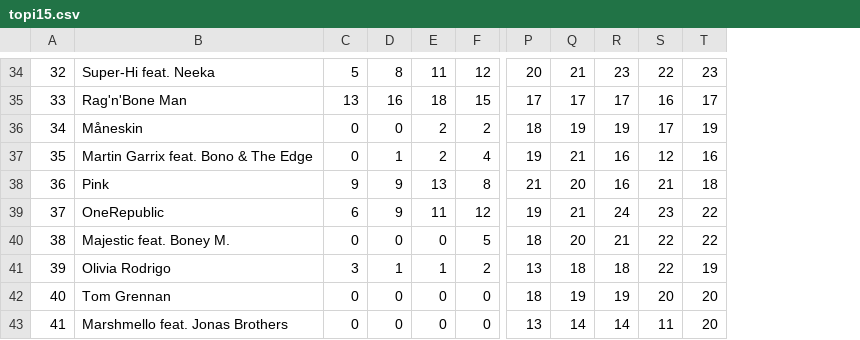
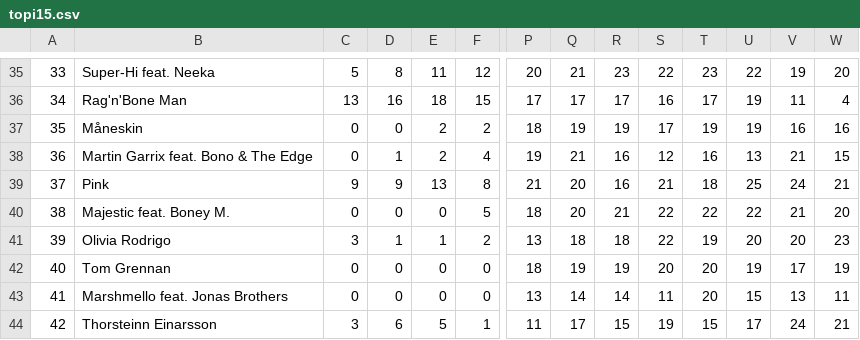
Before and after one commit to stefan-schlagh/oe3Data, a CSV file: data/topi15.csv, drawn as a sheet; only a part is shown, gaps mark what is left out; rows hold the shown columns only; the diff covers the shown part only; the diff names each change by its address in the sheet, - before the commit and + after, or states it on an @@ line.

```diff
--- a/data/topi15.csv
+++ b/data/topi15.csv
+column U, rows 35-43: 22 | 19 | 19 | 13 | 25 | 22 | 20 | 19 | 15
+column V, rows 35-43: 19 | 11 | 16 | 21 | 24 | 21 | 20 | 17 | 13
+column W, rows 35-43: 20 | 4 | 16 | 15 | 21 | 20 | 23 | 19 | 11
@@ column A renumbered between rows 7 and 39 @@
@@ row 39 moved to row 33: 31 @@
+row 44: 42 | Thorsteinn Einarsson | 3 | 6 | 5 | 1 | 11 | 17 | 15 | 19 | 15 | 17 | 24 | 21
```
Also changed, not shown: 9 moved rows elsewhere in this file, data/topt15.csv, 4 other files.
